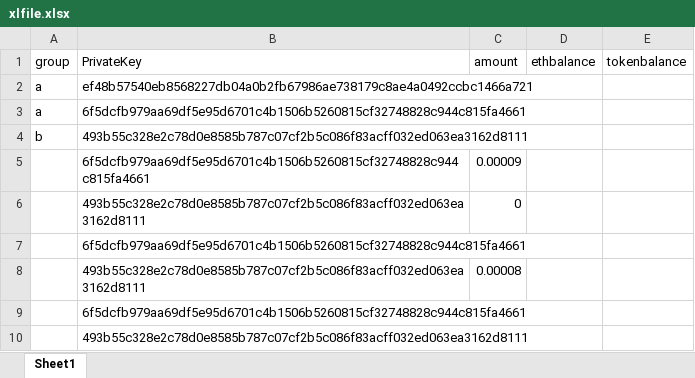
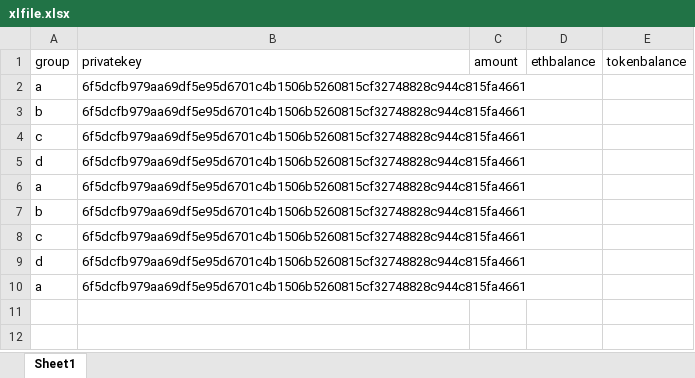
Before and after one commit to abhithory/uniswap-bot, an Excel workbook: file/xlfile.xlsx, sheet Sheet1, drawn as a sheet; values as stored, in another font and other column widths than the file's, no borders; removed rows and columns are numbered as before the commit, all else as after; the diff names each change by its address in the sheet, - before the commit and + after, or states it on an @@ line.

```diff
--- a/file/xlfile.xlsx (sheet Sheet1)
+++ b/file/xlfile.xlsx (sheet Sheet1)
-B1: PrivateKey
+B1: privatekey
-row 2: a | ef48b57540eb8568227db04a0b2fb67986ae738179c8ae4a0492ccbc1466a721
-B3 (privatekey): 493b55c328e2c78d0e8585b787c07cf2b5c086f83acff032ed063ea3162d8111
+B3 (privatekey): 6f5dcfb979aa69df5e95d6701c4b1506b5260815cf32748828c944c815fa4661
-row 5:  | 6f5dcfb979aa69df5e95d6701c4b1506b5260815cf32748828c944c815fa4661 | 0.00009
-row 6:  | 493b55c328e2c78d0e8585b787c07cf2b5c086f83acff032ed063ea3162d8111 | 0
-A4 (group): (empty)
+A4 (group): c
-row 8:  | 493b55c328e2c78d0e8585b787c07cf2b5c086f83acff032ed063ea3162d8111 | 0.00008
-A5 (group): (empty)
+A5 (group): d
-row 10:  | 493b55c328e2c78d0e8585b787c07cf2b5c086f83acff032ed063ea3162d8111
+row 6: a | 6f5dcfb979aa69df5e95d6701c4b1506b5260815cf32748828c944c815fa4661
+row 7: b | 6f5dcfb979aa69df5e95d6701c4b1506b5260815cf32748828c944c815fa4661
+row 8: c | 6f5dcfb979aa69df5e95d6701c4b1506b5260815cf32748828c944c815fa4661
+row 9: d | 6f5dcfb979aa69df5e95d6701c4b1506b5260815cf32748828c944c815fa4661
+row 10: a | 6f5dcfb979aa69df5e95d6701c4b1506b5260815cf32748828c944c815fa4661
```
Also changed, not shown: 9 other files.
